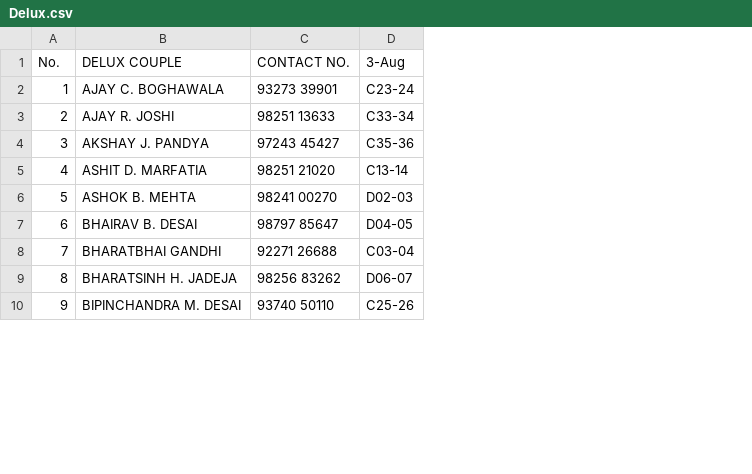
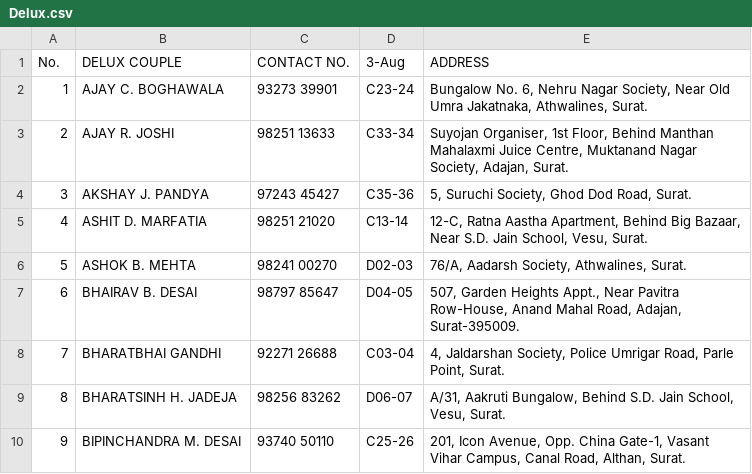
Before and after one commit to PRATIKSOJITRA615/Activity-Hall, a CSV file: members/Delux.csv, drawn as a sheet; only a part is shown; the diff names each change by its address in the sheet, - before the commit and + after, or states it on an @@ line.

Commit message:
Add members's address

```diff
--- a/members/Delux.csv
+++ b/members/Delux.csv
+column E (ADDRESS), rows 2-10: Bungalow No. 6, Nehru Nagar Society, Near Old Umra Jakatnaka, Athwalines, Surat. | Suyojan Organiser, 1st Floor, Behind Manthan Mahalaxmi Juice Centre, Muktanand Nagar Society, Adajan, Surat. | 5, Suruchi Society, Ghod Dod Road, Surat. | 12-C, Ratna Aastha Apartment, Behind Big Bazaar, Near S.D. Jain School, Vesu, Surat. | 76/A, Aadarsh Society, Athwalines, Surat. | 507, Garden Heights Appt., Near Pavitra Row-House, Anand Mahal Road, Adajan, Surat-395009. | 4, Jaldarshan Society, Police Umrigar Road, Parle Point, Surat. | A/31, Aakruti Bungalow, Behind S.D. Jain School, Vesu, Surat. | 201, Icon Avenue, Opp. China Gate-1, Vasant Vihar Campus, Canal Road, Althan, Surat.
```
